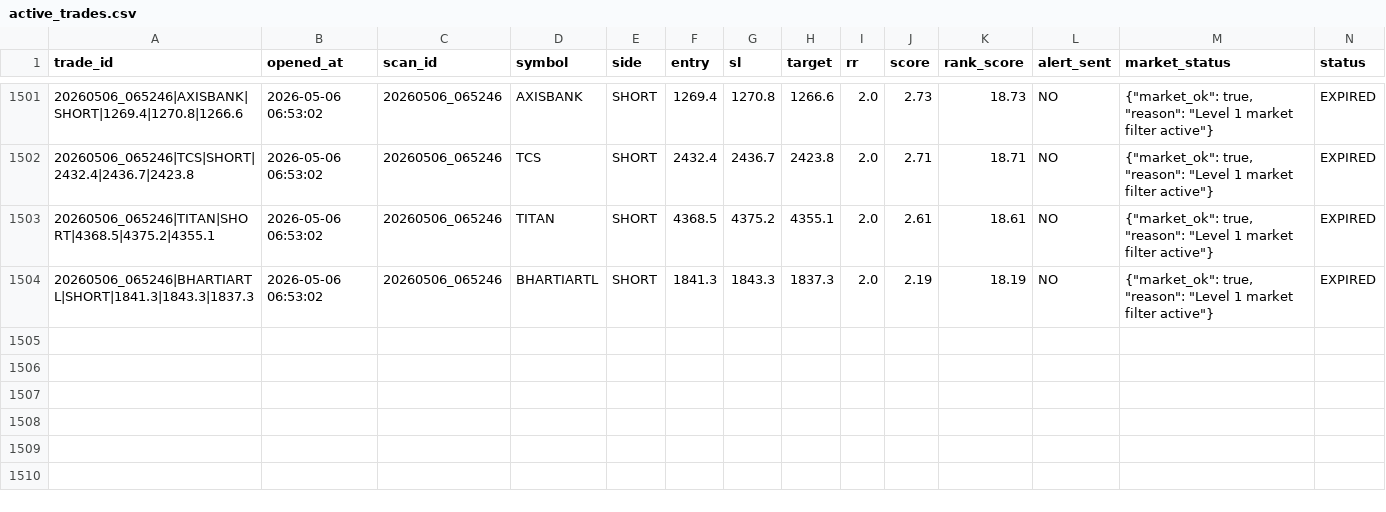
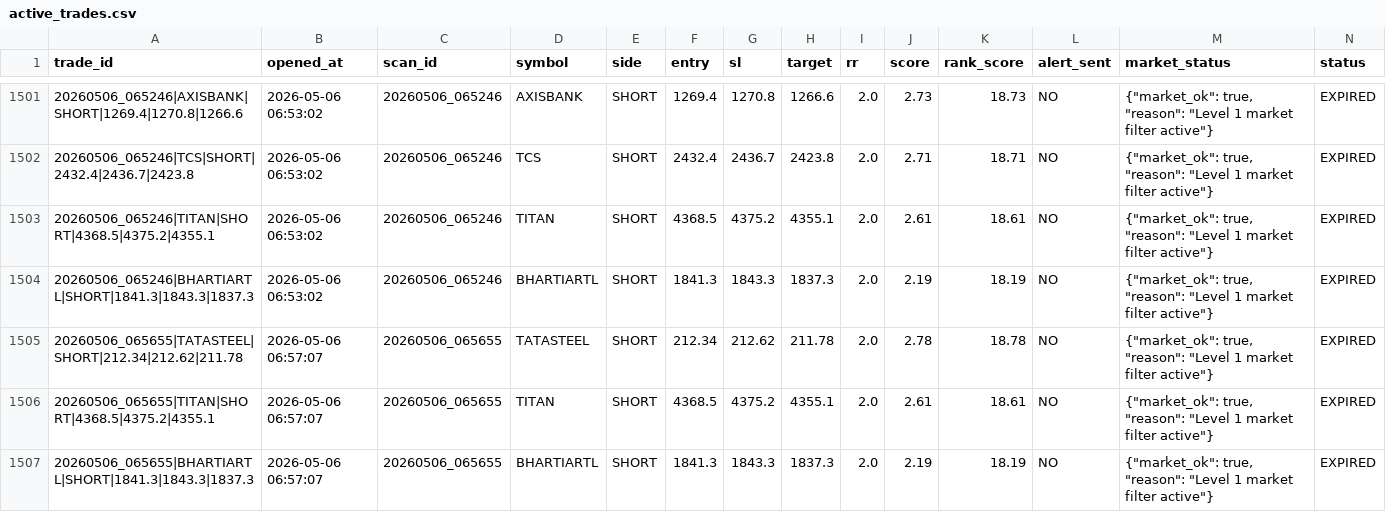
Before and after one commit to arikrixh-real/titan-bot, a CSV file: data/journals/active_trades.csv, drawn as a sheet; only a part is shown, gaps mark what is left out; rows hold the shown columns only; the diff covers the shown part only; the diff names each change by its address in the sheet, - before the commit and + after, or states it on an @@ line.

Commit message:
update titan memory

```diff
--- a/data/journals/active_trades.csv
+++ b/data/journals/active_trades.csv
+row 1505: 20260506_065655|TATASTEEL|SHORT|212.34|212.62|211.78 | 2026-05-06 06:57:07 | 20260506_065655 | TATASTEEL | SHORT | 212.34 | 212.62 | 211.78 | 2.0 | 2.78 | 18.78 | NO | {"market_ok": true, "reason": "Level 1 market filter active"} | EXPIRED
+row 1506: 20260506_065655|TITAN|SHORT|4368.5|4375.2|4355.1 | 2026-05-06 06:57:07 | 20260506_065655 | TITAN | SHORT | 4368.5 | 4375.2 | 4355.1 | 2.0 | 2.61 | 18.61 | NO | {"market_ok": true, "reason": "Level 1 market filter active"} | EXPIRED
+row 1507: 20260506_065655|BHARTIARTL|SHORT|1841.3|1843.3|1837.3 | 2026-05-06 06:57:07 | 20260506_065655 | BHARTIARTL | SHORT | 1841.3 | 1843.3 | 1837.3 | 2.0 | 2.19 | 18.19 | NO | {"market_ok": true, "reason": "Level 1 market filter active"} | EXPIRED
```
Also changed, not shown: 25 edited cells elsewhere in this file, data/journals/open_trades.csv, data/journals/trade_outcomes.csv, 7 other files.
